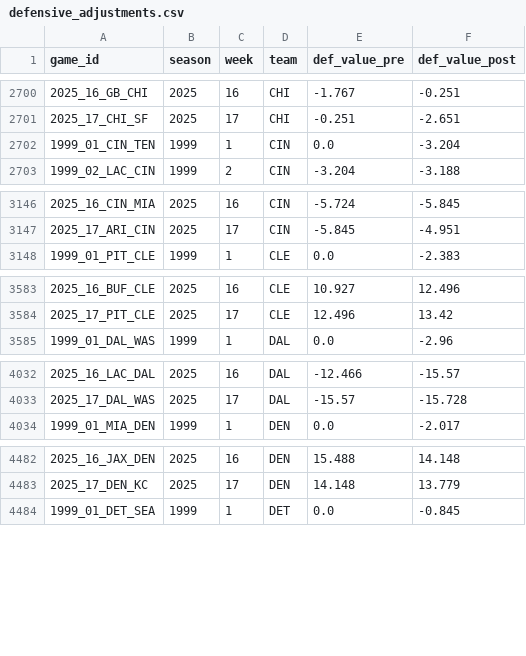
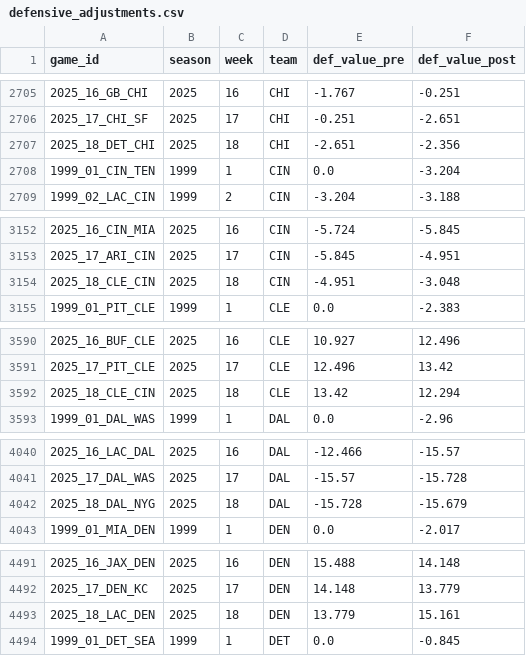
Before and after one commit to mitch-avis/nfeloqb, a CSV file: Other Data/defensive_adjustments.csv, drawn as a sheet; only a part is shown, gaps mark what is left out; the diff covers the shown part only; the diff names each change by its address in the sheet, - before the commit and + after, or states it on an @@ line.

```diff
--- a/Other Data/defensive_adjustments.csv
+++ b/Other Data/defensive_adjustments.csv
+row 2707: 2025_18_DET_CHI | 2025 | 18 | CHI | -2.651 | -2.356
+row 3154: 2025_18_CLE_CIN | 2025 | 18 | CIN | -4.951 | -3.048
+row 3592: 2025_18_CLE_CIN | 2025 | 18 | CLE | 13.42 | 12.294
+row 4042: 2025_18_DAL_NYG | 2025 | 18 | DAL | -15.728 | -15.679
+row 4493: 2025_18_LAC_DEN | 2025 | 18 | DEN | 13.779 | 15.161
```
Also changed, not shown: 27 added rows elsewhere in this file, Other Data/meta_data.csv, 3 other files.
